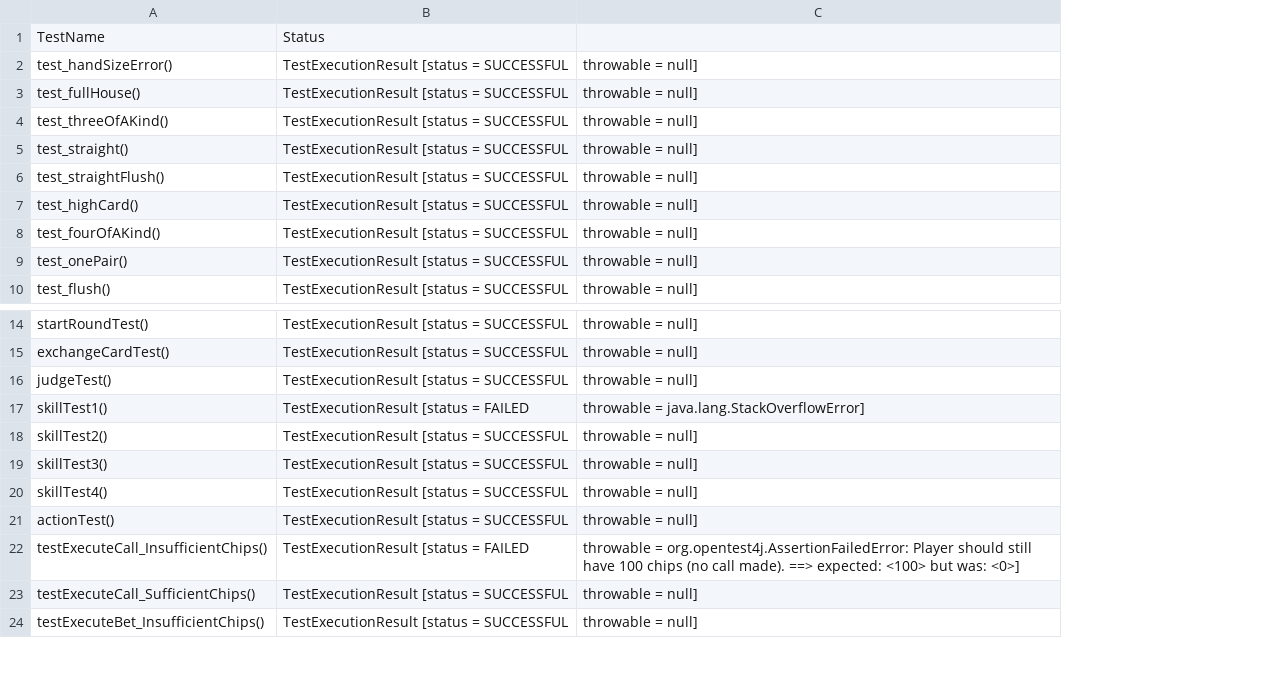
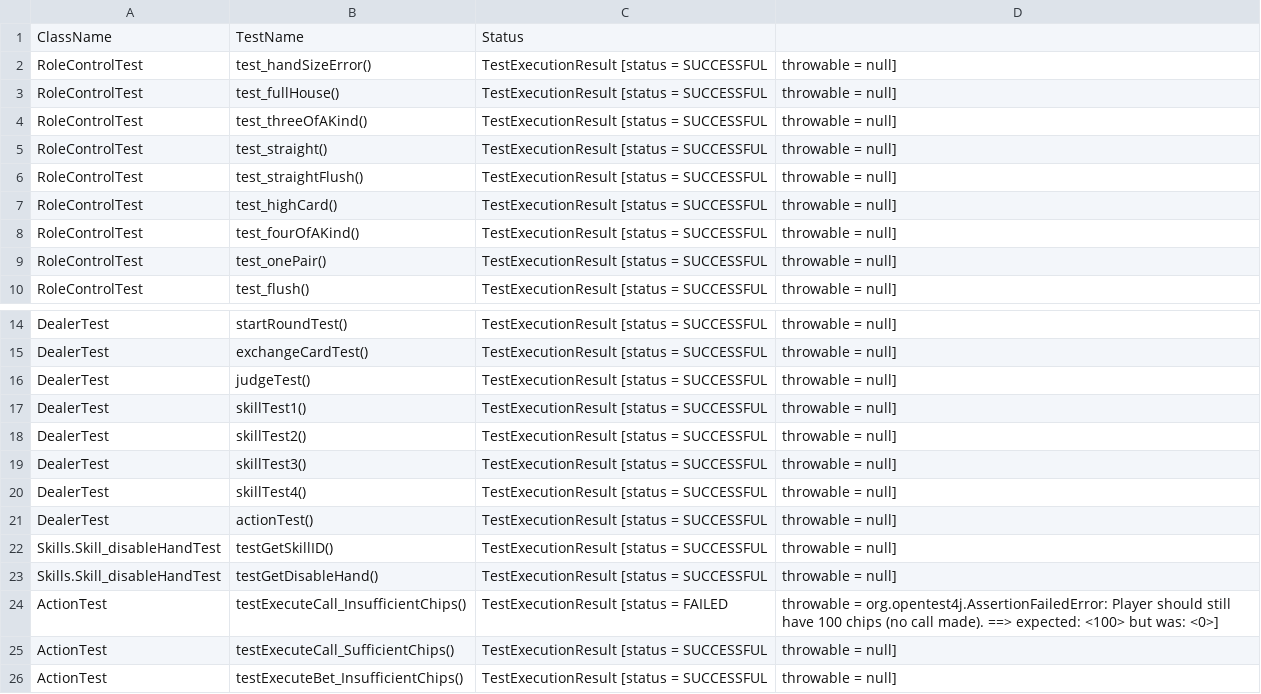
Before and after one commit to BP22063/poker, a CSV file: test-results.csv, drawn as a sheet; only a part is shown, gaps mark what is left out; addresses are those after the commit; the diff names each change by its address in the sheet, - before the commit and + after, or states it on an @@ line.

```diff
--- a/test-results.csv
+++ b/test-results.csv
+column A, rows 1-10: ClassName | RoleControlTest | RoleControlTest | RoleControlTest | RoleControlTest | RoleControlTest | RoleControlTest | RoleControlTest | RoleControlTest | RoleControlTest; rows 14-21: all DealerTest; rows 24-26: all ActionTest
-C17: TestExecutionResult [status = FAILED
+C17: TestExecutionResult [status = SUCCESSFUL
-D17: throwable = java.lang.StackOverflowError]
+D17: throwable = null]
+row 22: Skills.Skill_disableHandTest | testGetSkillID() | TestExecutionResult [status = SUCCESSFUL | throwable = null]
+row 23: Skills.Skill_disableHandTest | testGetDisableHand() | TestExecutionResult [status = SUCCESSFUL | throwable = null]
```
Also changed, not shown: 7 other files.
